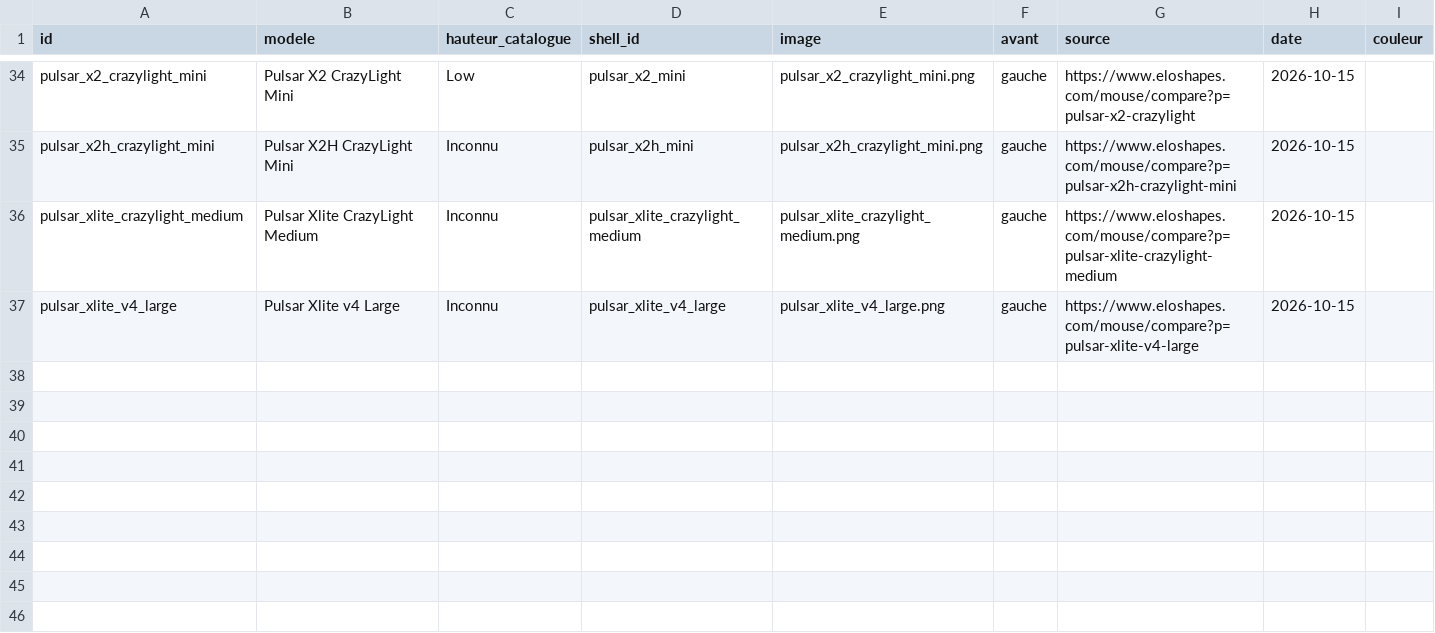
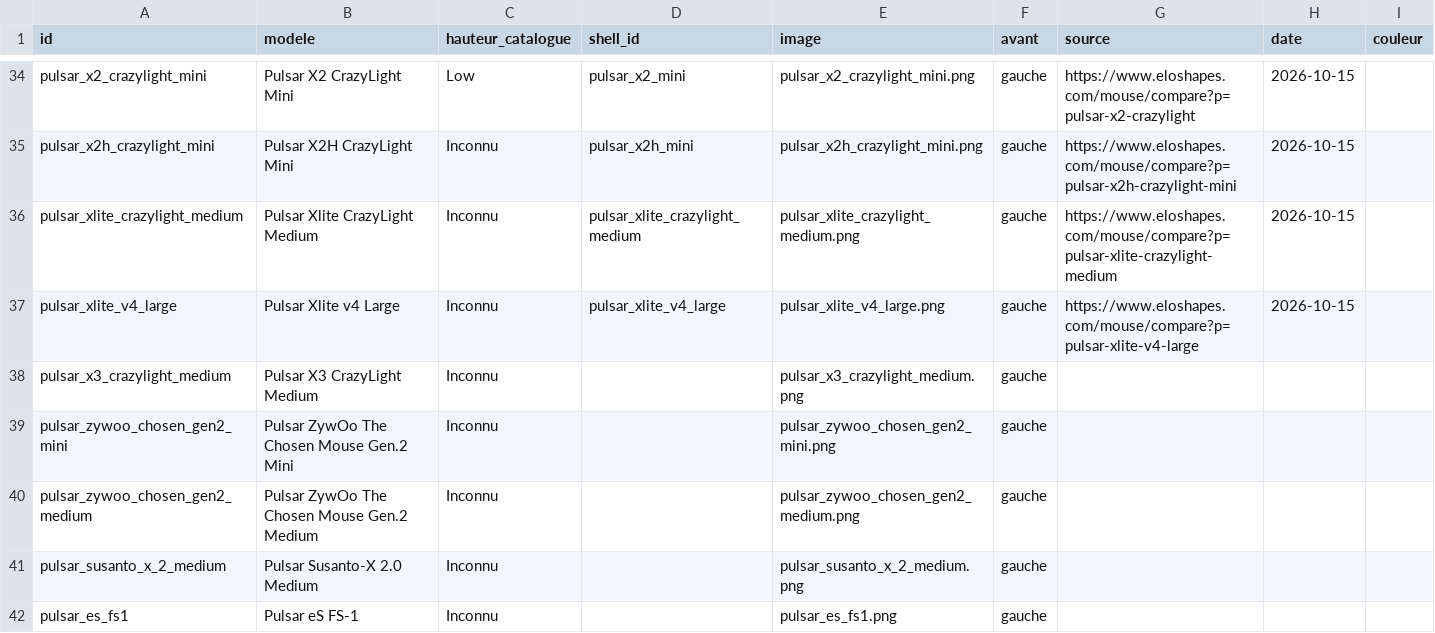
Before and after one commit to francoiseargaud43-source/MouseDiscord, a CSV file: docs/campagne_boutons/manifeste.csv, drawn as a sheet; only a part is shown, gaps mark what is left out; the diff names each change by its address in the sheet, - before the commit and + after, or states it on an @@ line.

```diff
--- a/docs/campagne_boutons/manifeste.csv
+++ b/docs/campagne_boutons/manifeste.csv
+row 38: pulsar_x3_crazylight_medium | Pulsar X3 CrazyLight Medium | Inconnu |  | pulsar_x3_crazylight_medium.png | gauche
+row 39: pulsar_zywoo_chosen_gen2_mini | Pulsar ZywOo The Chosen Mouse Gen.2 Mini | Inconnu |  | pulsar_zywoo_chosen_gen2_mini.png | gauche
+row 40: pulsar_zywoo_chosen_gen2_medium | Pulsar ZywOo The Chosen Mouse Gen.2 Medium | Inconnu |  | pulsar_zywoo_chosen_gen2_medium.png | gauche
+row 41: pulsar_susanto_x_2_medium | Pulsar Susanto-X 2.0 Medium | Inconnu |  | pulsar_susanto_x_2_medium.png | gauche
+row 42: pulsar_es_fs1 | Pulsar eS FS-1 | Inconnu |  | pulsar_es_fs1.png | gauche
```
Also changed, not shown: 11 other files.
